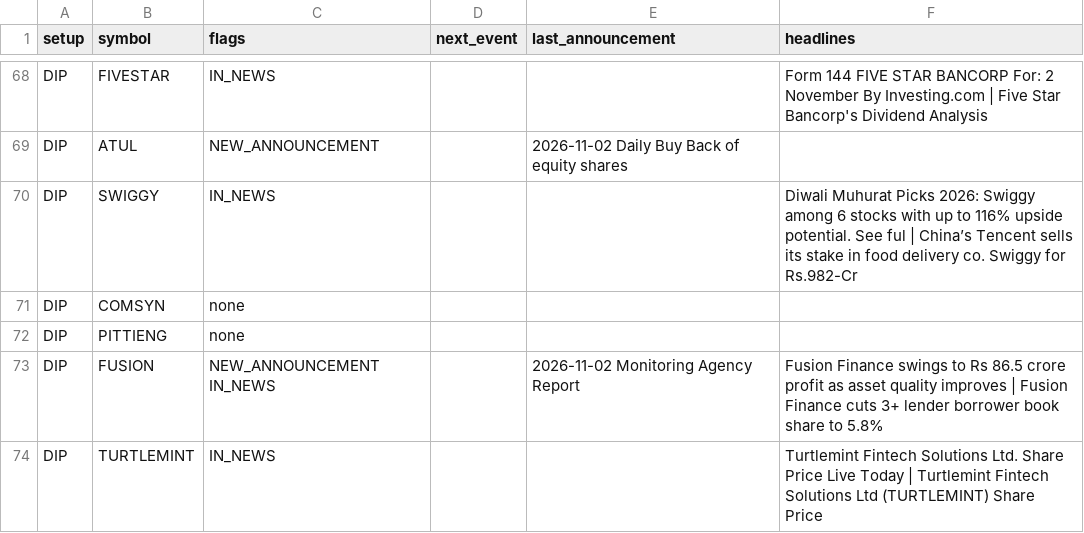
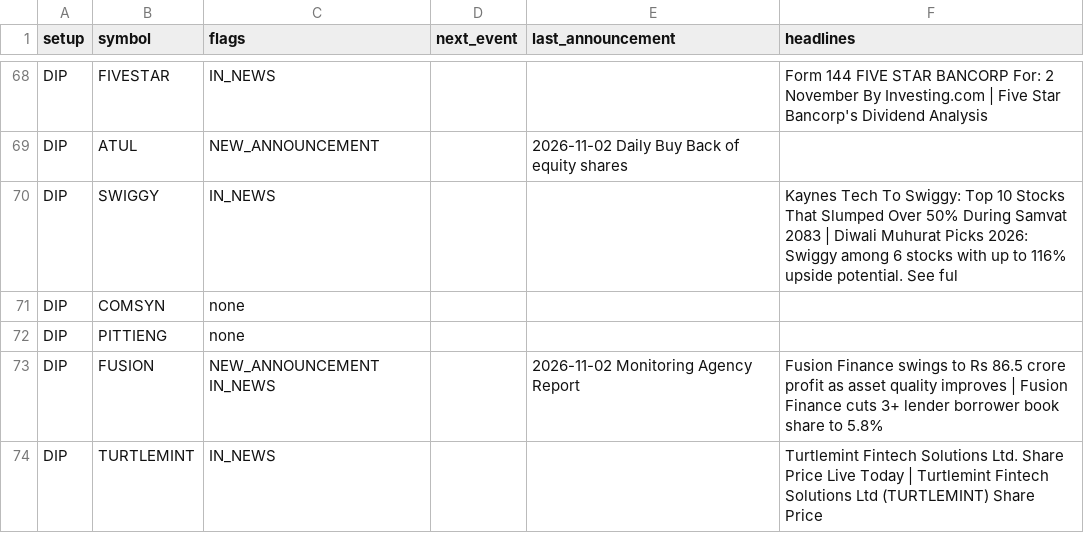
Before and after one commit to sufikipl-ops/swing-auto, a CSV file: docs/news_events.csv, drawn as a sheet; only a part is shown, gaps mark what is left out; the diff covers the shown part only.

```diff
--- a/docs/news_events.csv
+++ b/docs/news_events.csv
@@ -69,3 +69,3 @@ DIP,FIVESTAR,IN_NEWS,,,Form 144 FIVE STAR BANCORP For: 2 November By Investing.c
 DIP,ATUL,NEW_ANNOUNCEMENT,,2026-11-02 Daily Buy Back of equity shares,
-DIP,SWIGGY,IN_NEWS,,,Diwali Muhurat Picks 2026: Swiggy among 6 stocks with up to 116% upside potential. See ful | China’s Tencent sells its stake in food delivery co. Swiggy for Rs.982-Cr
+DIP,SWIGGY,IN_NEWS,,,Kaynes Tech To Swiggy: Top 10 Stocks That Slumped Over 50% During Samvat 2083 | Diwali Muhurat Picks 2026: Swiggy among 6 stocks with up to 116% upside potential. See ful
 DIP,COMSYN,none,,,
```
Also changed, not shown: 8 edited cells elsewhere in this file, out/news_events.csv, 7 other files.
